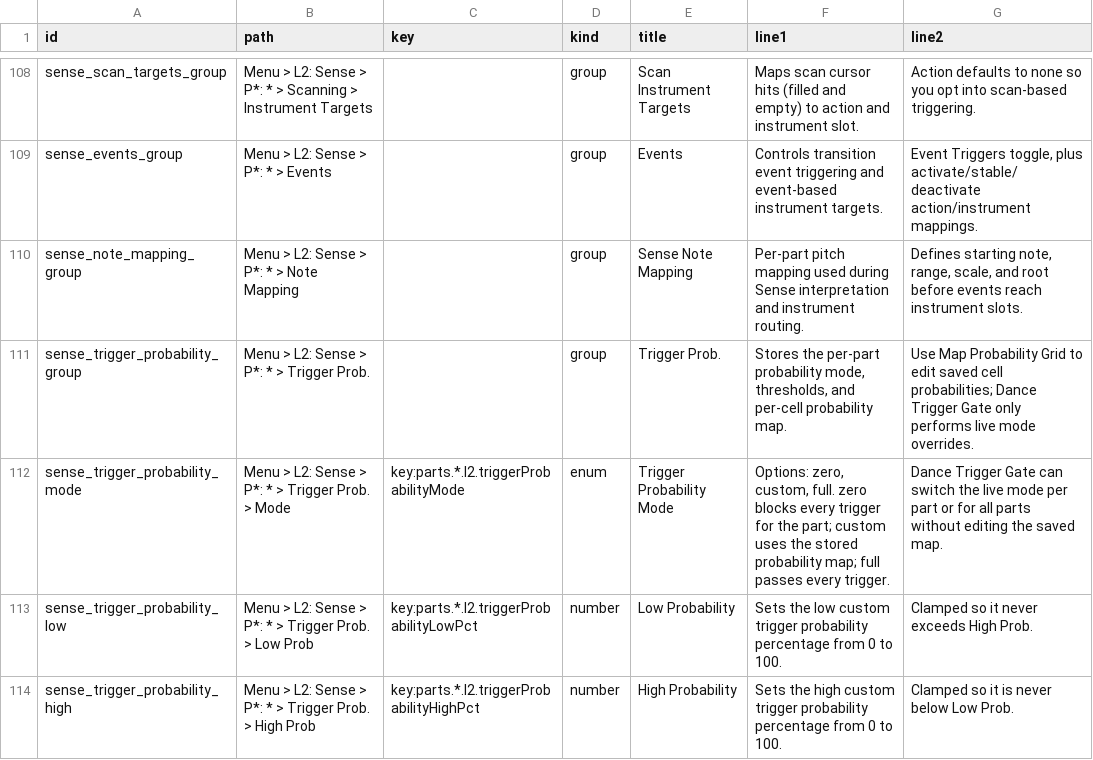
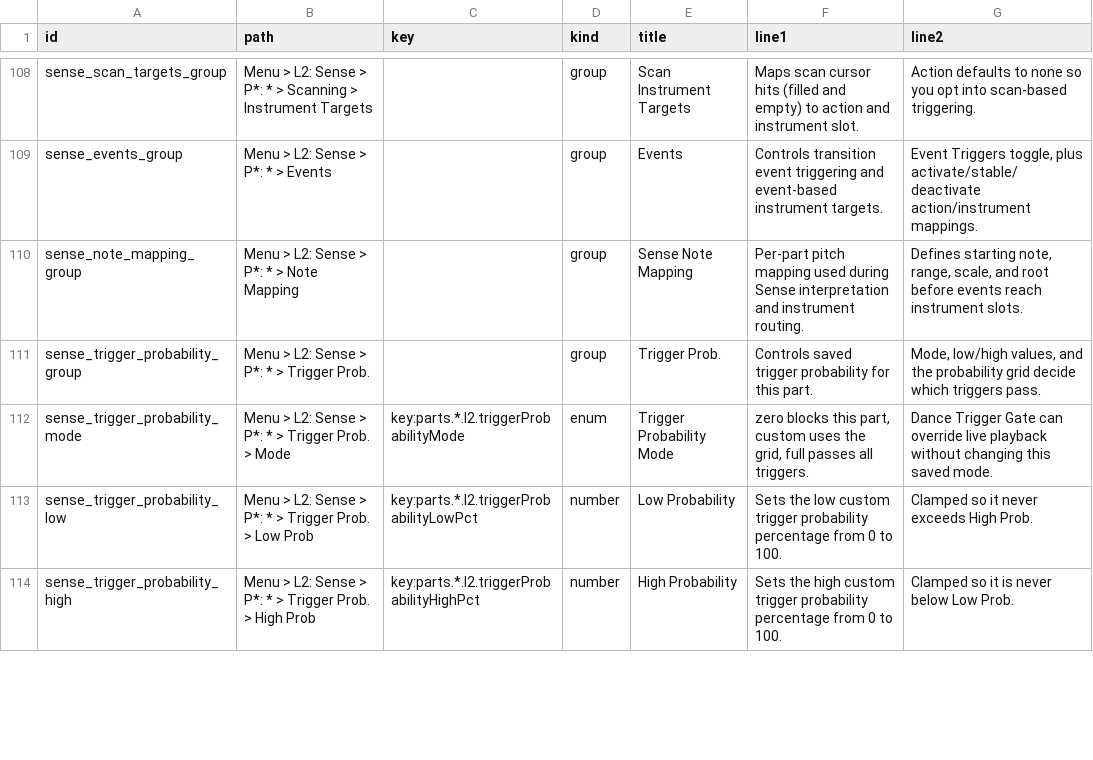
Before and after one commit to nexxyz/octessera, a TSV file: resources/menu-help-texts.tsv, drawn as a sheet; only a part is shown, gaps mark what is left out; the diff covers the shown part only.

```diff
--- a/resources/menu-help-texts.tsv
+++ b/resources/menu-help-texts.tsv
@@ -110,4 +110,4 @@ sense_events_group	Menu > L2: Sense > P*: * > Events		group	Events	Controls tran
 sense_note_mapping_group	Menu > L2: Sense > P*: * > Note Mapping		group	Sense Note Mapping	Per-part pitch mapping used during Sense interpretation and instrument routing.	Defines starting note, range, scale, and root before events reach instrument slots.
-sense_trigger_probability_group	Menu > L2: Sense > P*: * > Trigger Prob.		group	Trigger Prob.	Stores the per-part probability mode, thresholds, and per-cell probability map.	Use Map Probability Grid to edit saved cell probabilities; Dance Trigger Gate only performs live mode overrides.
-sense_trigger_probability_mode	Menu > L2: Sense > P*: * > Trigger Prob. > Mode	key:parts.*.l2.triggerProbabilityMode	enum	Trigger Probability Mode	Options: zero, custom, full. zero blocks every trigger for the part; custom uses the stored probability map; full passes every trigger.	Dance Trigger Gate can switch the live mode per part or for all parts without editing the saved map.
+sense_trigger_probability_group	Menu > L2: Sense > P*: * > Trigger Prob.		group	Trigger Prob.	Controls saved trigger probability for this part.	Mode, low/high values, and the probability grid decide which triggers pass.
+sense_trigger_probability_mode	Menu > L2: Sense > P*: * > Trigger Prob. > Mode	key:parts.*.l2.triggerProbabilityMode	enum	Trigger Probability Mode	zero blocks this part, custom uses the grid, full passes all triggers.	Dance Trigger Gate can override live playback without changing this saved mode.
 sense_trigger_probability_low	Menu > L2: Sense > P*: * > Trigger Prob. > Low Prob	key:parts.*.l2.triggerProbabilityLowPct	number	Low Probability	Sets the low custom trigger probability percentage from 0 to 100.	Clamped so it never exceeds High Prob.
```
Also changed, not shown: 38 edited cells elsewhere in this file, 32 other files.
